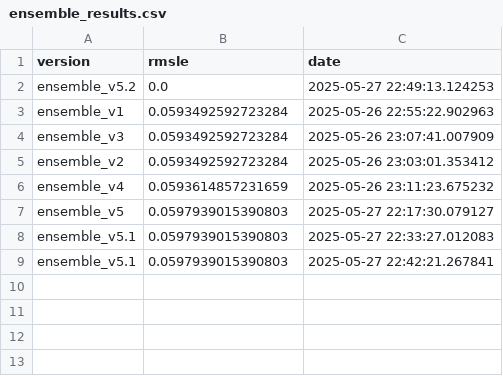
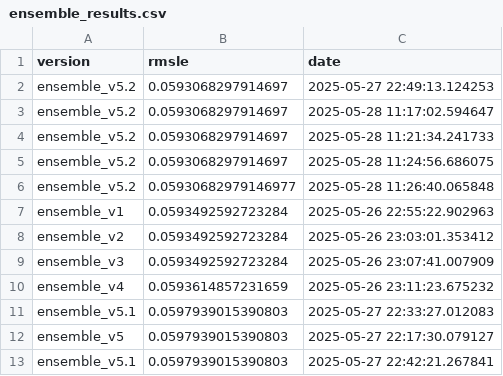
Before and after one commit to bjhammack/kaggle-calorie-predictor, a CSV file: src/kaggle_calorie_predictor/data/ensemble_results.csv, drawn as a sheet.

Commit message:
Refactored and optimized code
- Removed "busy" print statements
- Added tqdm to kfold loop for a progress bar
- added argument to select which models to use in the ensemble
    - With this version now no fitting will occur for any of the unselected models.

```diff
--- a/src/kaggle_calorie_predictor/data/ensemble_results.csv
+++ b/src/kaggle_calorie_predictor/data/ensemble_results.csv
@@ -1,9 +1,13 @@
 version,rmsle,date
-ensemble_v5.2,0.0,2025-05-27 22:49:13.124253
+ensemble_v5.2,0.0593068297914697,2025-05-27 22:49:13.124253
+ensemble_v5.2,0.0593068297914697,2025-05-28 11:17:02.594647
+ensemble_v5.2,0.0593068297914697,2025-05-28 11:21:34.241733
+ensemble_v5.2,0.0593068297914697,2025-05-28 11:24:56.686075
+ensemble_v5.2,0.05930682979146977,2025-05-28 11:26:40.065848
 ensemble_v1,0.0593492592723284,2025-05-26 22:55:22.902963
+ensemble_v2,0.0593492592723284,2025-05-26 23:03:01.353412
 ensemble_v3,0.0593492592723284,2025-05-26 23:07:41.007909
-ensemble_v2,0.0593492592723284,2025-05-26 23:03:01.353412
 ensemble_v4,0.0593614857231659,2025-05-26 23:11:23.675232
+ensemble_v5.1,0.0597939015390803,2025-05-27 22:33:27.012083
 ensemble_v5,0.0597939015390803,2025-05-27 22:17:30.079127
-ensemble_v5.1,0.0597939015390803,2025-05-27 22:33:27.012083
 ensemble_v5.1,0.0597939015390803,2025-05-27 22:42:21.267841
```
Also changed, not shown: 1 other file.
